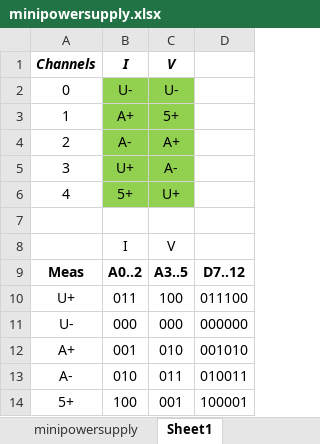
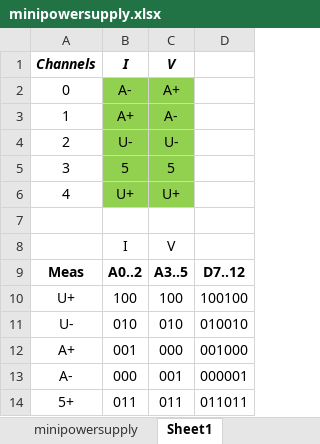
Before and after one commit to greghicks01/mini-power-supply, an Excel workbook: minipowersupply.xlsx, sheet Sheet1, drawn as a sheet; values as stored, in another font and other column widths than the file's, no borders; table styles not drawn; the diff names each change by its address in the sheet, - before the commit and + after, or states it on an @@ line.

```diff
--- a/minipowersupply.xlsx (sheet Sheet1)
+++ b/minipowersupply.xlsx (sheet Sheet1)
-B2: U-
+B2: A-
-C2: U-
+C2: A+
-C3: 5+
+C3: A-
-B4: A-
+B4: U-
-C4: A+
+C4: U-
-B5: U+
+B5: 5
-C5: A-
+C5: 5
-B6: 5+
+B6: U+
-B10: 011
+B10: 100
-D10: 011100
+D10: 100100
-B11: 000
+B11: 010
-C11: 000
+C11: 010
-D11: 000000
+D11: 010010
-C12: 010
+C12: 000
-D12: 001010
+D12: 001000
-B13: 010
+B13: 000
-C13: 011
+C13: 001
-D13: 010011
+D13: 000001
-B14: 100
+B14: 011
-C14: 001
+C14: 011
-D14: 100001
+D14: 011011
```
Also changed, not shown: 31 other files.
